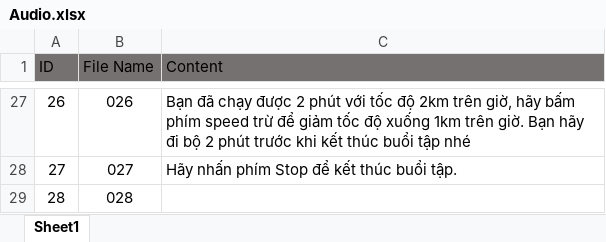
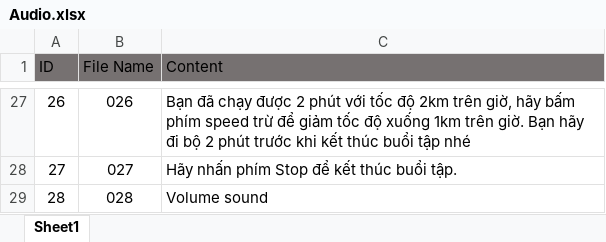
Before and after one commit to anhtuan200794/RunningMachine, an Excel workbook: Audio_Update/Audio.xlsx, sheet Sheet1, drawn as a sheet; only a part is shown, gaps mark what is left out; values as stored, in another font and other column widths than the file's, no borders; the diff names each change by its address in the sheet, - before the commit and + after, or states it on an @@ line.

Commit message:
Audio + -

```diff
--- a/Audio_Update/Audio.xlsx (sheet Sheet1)
+++ b/Audio_Update/Audio.xlsx (sheet Sheet1)
-C29 (Content): (empty)
+C29 (Content): Volume sound
```
Also changed, not shown: 48 other files.
